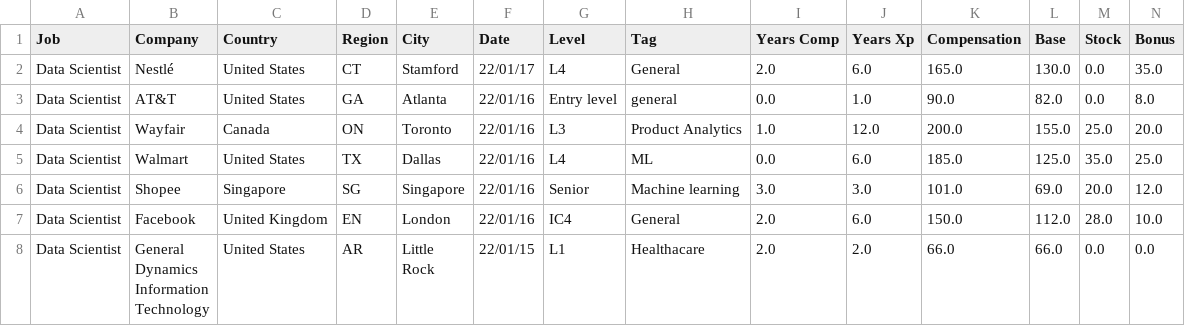
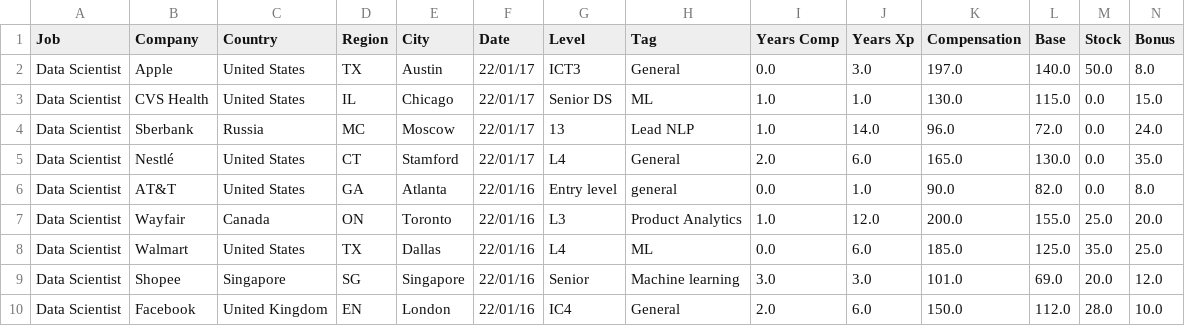
Before and after one commit to afruoy/scraper-levels.fyi, a CSV file: db/Data Scientist.csv, drawn as a sheet; only a part is shown; the shorter side is filled out with more unchanged rows; rows hold the shown columns only; the diff names each change by its address in the sheet, - before the commit and + after, or states it on an @@ line.

```diff
--- a/db/Data Scientist.csv
+++ b/db/Data Scientist.csv
+row 2: Data Scientist | Apple | United States | TX | Austin | 22/01/17 | ICT3 | General | 0.0 | 3.0 | 197.0 | 140.0 | 50.0 | 8.0
+row 3: Data Scientist | CVS Health | United States | IL | Chicago | 22/01/17 | Senior DS | ML | 1.0 | 1.0 | 130.0 | 115.0 | 0.0 | 15.0
+row 4: Data Scientist | Sberbank | Russia | MC | Moscow | 22/01/17 | 13 | Lead NLP | 1.0 | 14.0 | 96.0 | 72.0 | 0.0 | 24.0
```
Also changed, not shown: db/Hardware Engineer.csv, db/Mechanical Engineer.csv, 10 other files.
